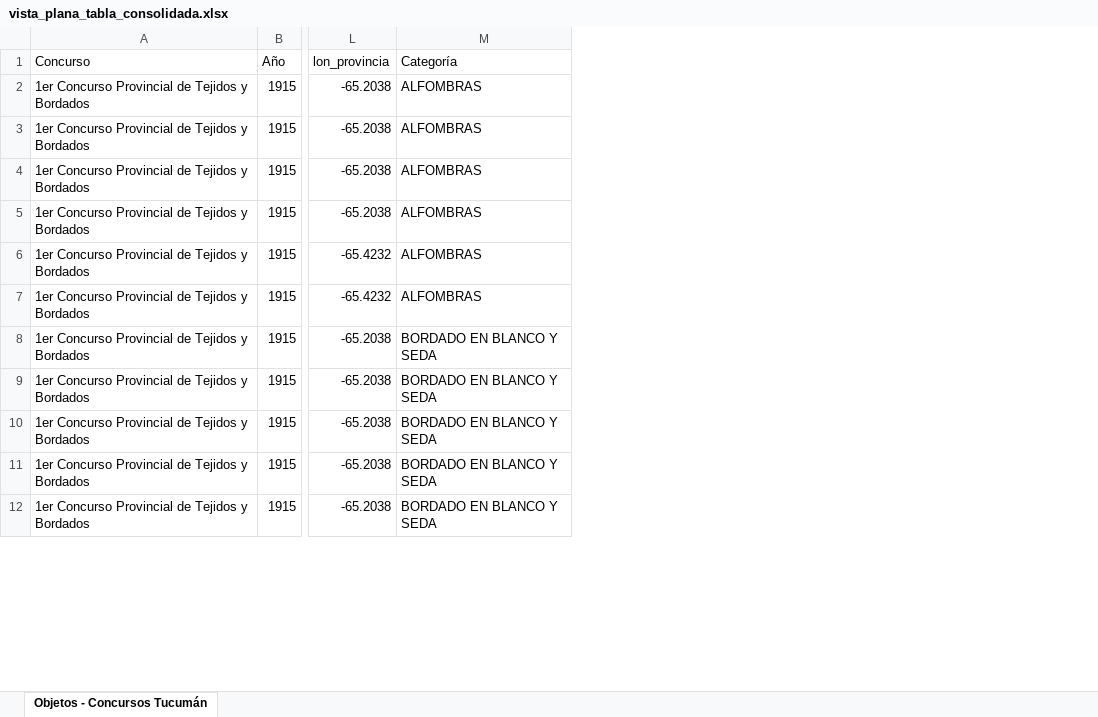
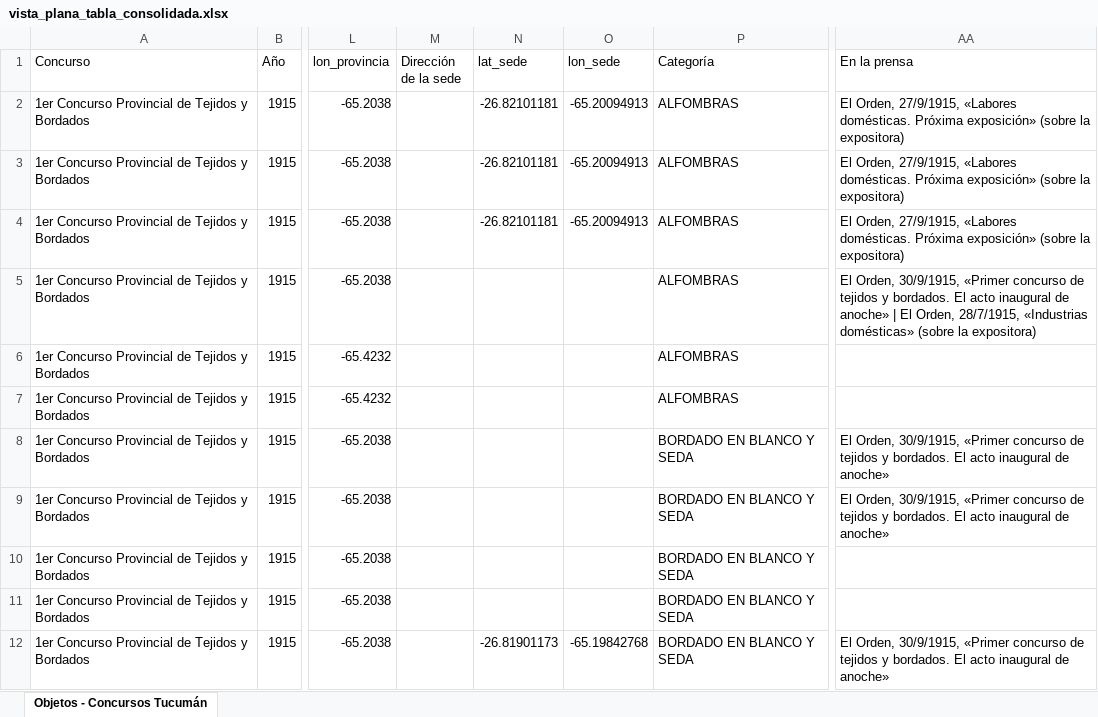
Before and after one commit to jrolandoUnsam/Cartografias-textil-tucuman, an Excel workbook: data/processed/vista_plana_tabla_consolidada.xlsx, sheet Objetos - Concursos Tucumán, drawn as a sheet; only a part is shown, gaps mark what is left out; values as stored, in another font and other column widths than the file's, no borders; the diff names each change by its address in the sheet, - before the commit and + after, or states it on an @@ line.

Commit message:
Columna En la prensa en la vista plana, anillo de premiadas en el mapa y sedes de las instituciones

```diff
--- a/data/processed/vista_plana_tabla_consolidada.xlsx (sheet Objetos - Concursos Tucumán)
+++ b/data/processed/vista_plana_tabla_consolidada.xlsx (sheet Objetos - Concursos Tucumán)
+column M (Dirección de la sede), empty
+column N (lat_sede), rows 2-12: -26.82101181 | -26.82101181 | -26.82101181 |  |  |  |  |  |  |  | -26.81901173
+column O (lon_sede), rows 2-12: -65.20094913 | -65.20094913 | -65.20094913 |  |  |  |  |  |  |  | -65.19842768
+column AA (En la prensa), rows 2-12: El Orden, 27/9/1915, «Labores domésticas. Próxima exposición» (sobre la expositora) | El Orden, 27/9/1915, «Labores domésticas. Próxima exposición» (sobre la expositora) | El Orden, 27/9/1915, «Labores domésticas. Próxima exposición» (sobre la expositora) | El Orden, 30/9/1915, «Primer concurso de tejidos y bordados. El acto inaugural de anoche» | El Orden, 28/7/1915, «Industrias domésticas» (sobre la expositora) |  |  | El Orden, 30/9/1915, «Primer concurso de tejidos y bordados. El acto inaugural de anoche» | El Orden, 30/9/1915, «Primer concurso de tejidos y bordados. El acto inaugural de anoche» |  |  | El Orden, 30/9/1915, «Primer concurso de tejidos y bordados. El acto inaugural de anoche»
```
Also changed, not shown: 10 other files.
